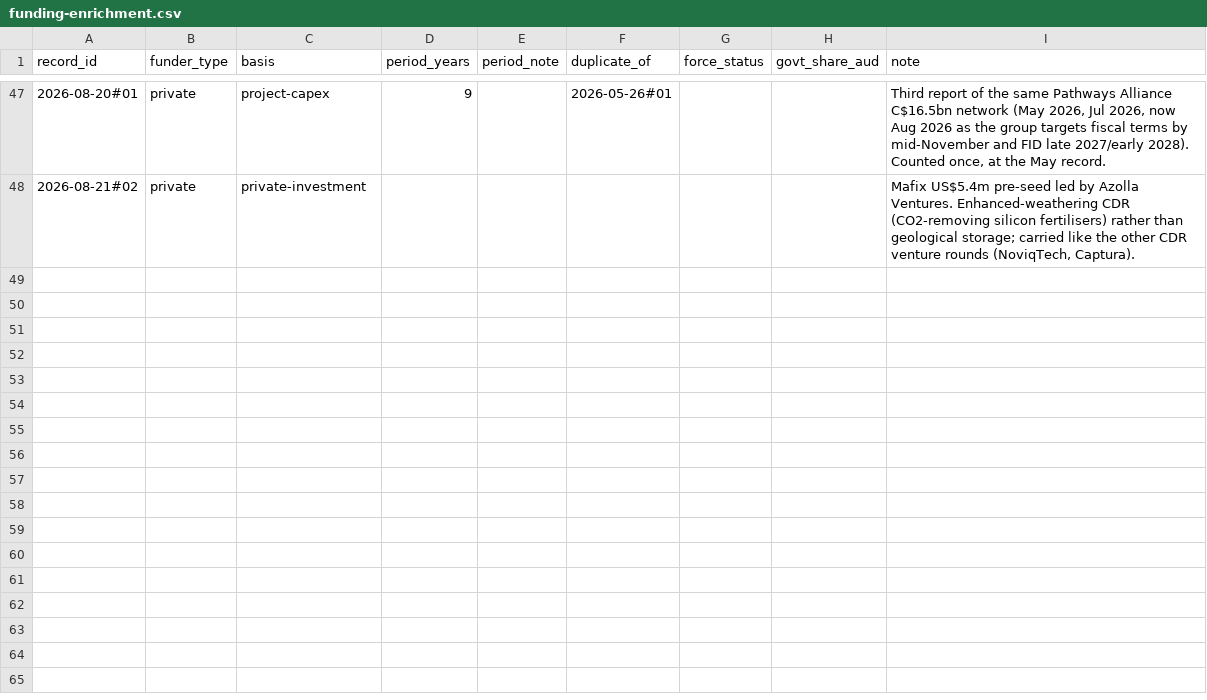
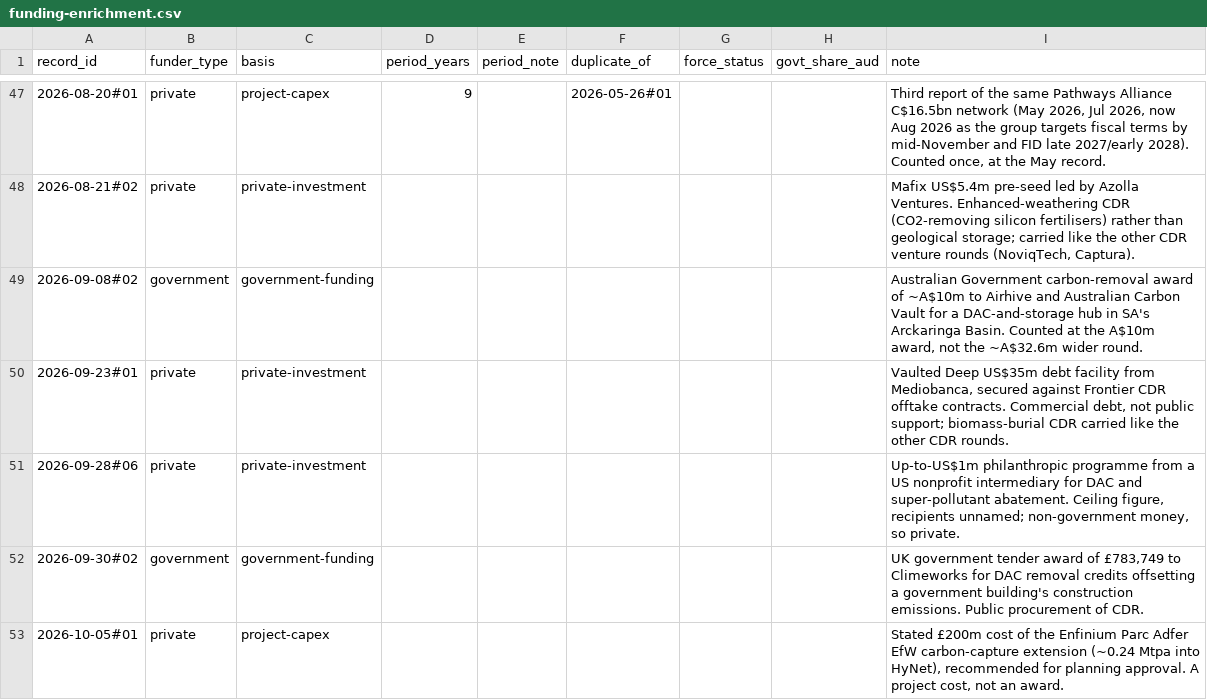
Before and after one commit to Rastadopoulos/ccs-news, a CSV file: dashboard/data/curation/funding-enrichment.csv, drawn as a sheet; only a part is shown, gaps mark what is left out; the diff covers the shown part only; the diff names each change by its address in the sheet, - before the commit and + after, or states it on an @@ line.

```diff
--- a/dashboard/data/curation/funding-enrichment.csv
+++ b/dashboard/data/curation/funding-enrichment.csv
+row 49: 2026-09-08#02 | government | government-funding |  |  |  |  |  | Australian Government carbon-removal award of ~A$10m to Airhive and Australian Carbon Vault for a DAC-and-storage hub in SA's Arckaringa Basin. Counted at the A$10m award, not the ~A$32.6m wider round.
+row 50: 2026-09-23#01 | private | private-investment |  |  |  |  |  | Vaulted Deep US$35m debt facility from Mediobanca, secured against Frontier CDR offtake contracts. Commercial debt, not public support; biomass-burial CDR carried like the other CDR rounds.
+row 51: 2026-09-28#06 | private | private-investment |  |  |  |  |  | Up-to-US$1m philanthropic programme from a US nonprofit intermediary for DAC and super-pollutant abatement. Ceiling figure, recipients unnamed; non-government money, so private.
+row 52: 2026-09-30#02 | government | government-funding |  |  |  |  |  | UK government tender award of £783,749 to Climeworks for DAC removal credits offsetting a government building's construction emissions. Public procurement of CDR.
+row 53: 2026-10-05#01 | private | project-capex |  |  |  |  |  | Stated £200m cost of the Enfinium Parc Adfer EfW carbon-capture extension (~0.24 Mtpa into HyNet), recommended for planning approval. A project cost, not an award.
```
Also changed, not shown: 5 added rows elsewhere in this file, 2 other files.
